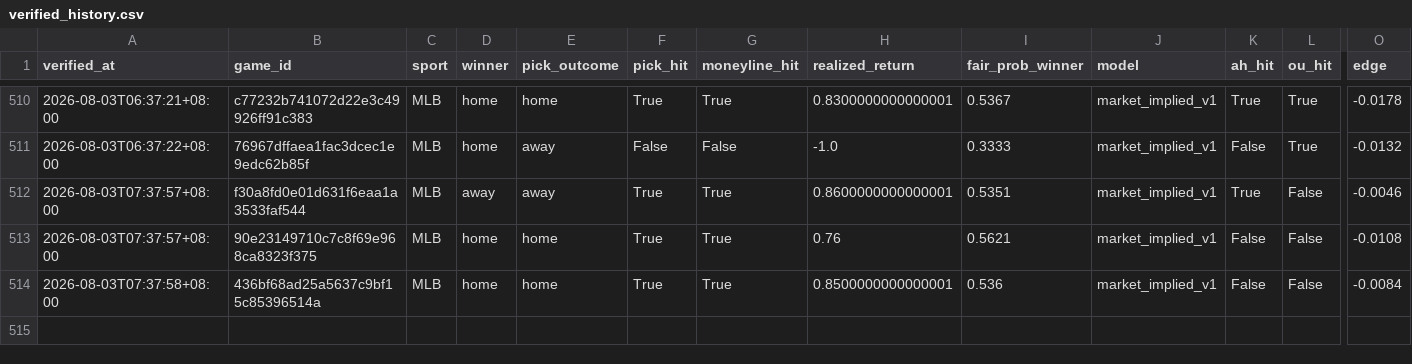
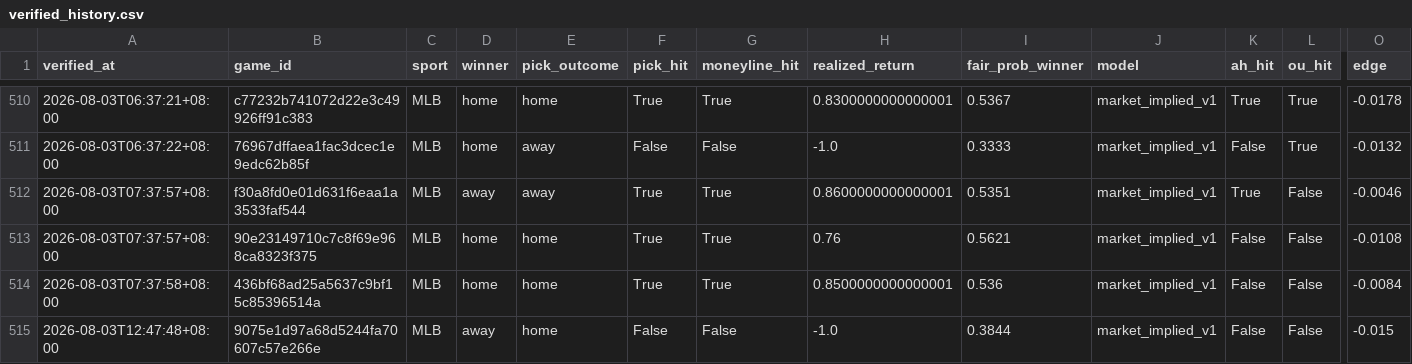
Before and after one commit to Chun427/sports-prediction-bot, a CSV file: verified_history.csv, drawn as a sheet; only a part is shown, gaps mark what is left out; rows hold the shown columns only; the diff names each change by its address in the sheet, - before the commit and + after, or states it on an @@ line.

```diff
--- a/verified_history.csv
+++ b/verified_history.csv
+row 515: 2026-08-03T12:47:48+08:00 | 9075e1d97a68d5244fa70607c57e266e | MLB | away | home | False | False | -1.0 | 0.3844 | market_implied_v1 | False | False | -0.015
```
Also changed, not shown: 3 other files.
